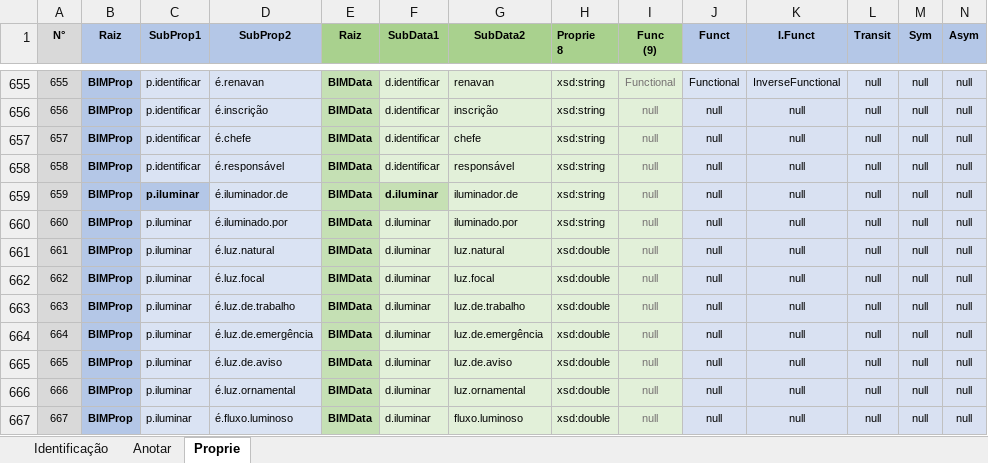
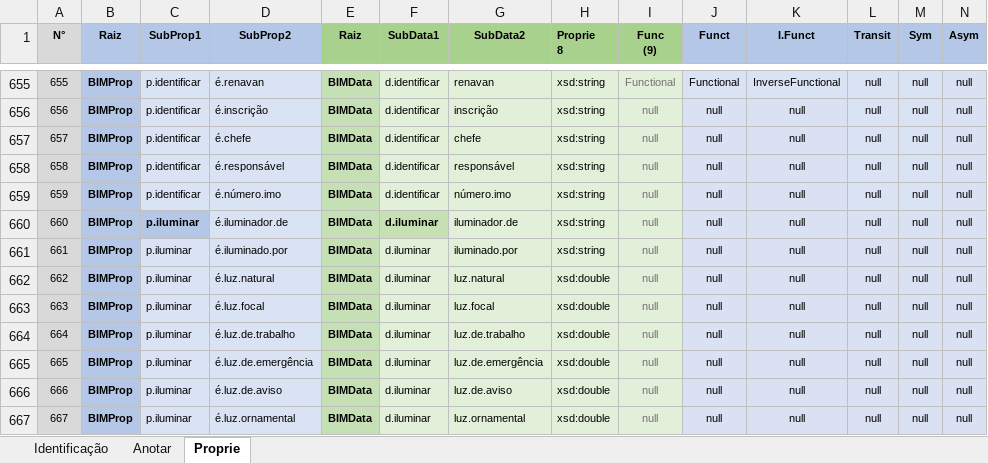
Before and after one commit to JLMenegotto/OntologiaBIM, an Excel workbook: Versão5/Ontologia_Propriedades.xlsx, sheet Proprie, drawn as a sheet; only a part is shown, gaps mark what is left out; the shorter side is filled out with more unchanged rows; values as stored, in another font and other column widths than the file's, no borders; conditional formats not drawn; addresses are those after the commit; rows hold the shown columns only; the diff names each change by its address in the sheet, - before the commit and + after, or states it on an @@ line.

Commit message:
Add files via upload

```diff
--- a/Versão5/Ontologia_Propriedades.xlsx (sheet Proprie)
+++ b/Versão5/Ontologia_Propriedades.xlsx (sheet Proprie)
+row 659: 659 | BIMProp | p.identificar | é.número.imo | BIMData | d.identificar | número.imo | xsd:string | null | null | null | null | null | null
@@ column A (N°) renumbered from row 660 down @@
```
Also changed, not shown: sheet Identificação, formulas that keep their value.
